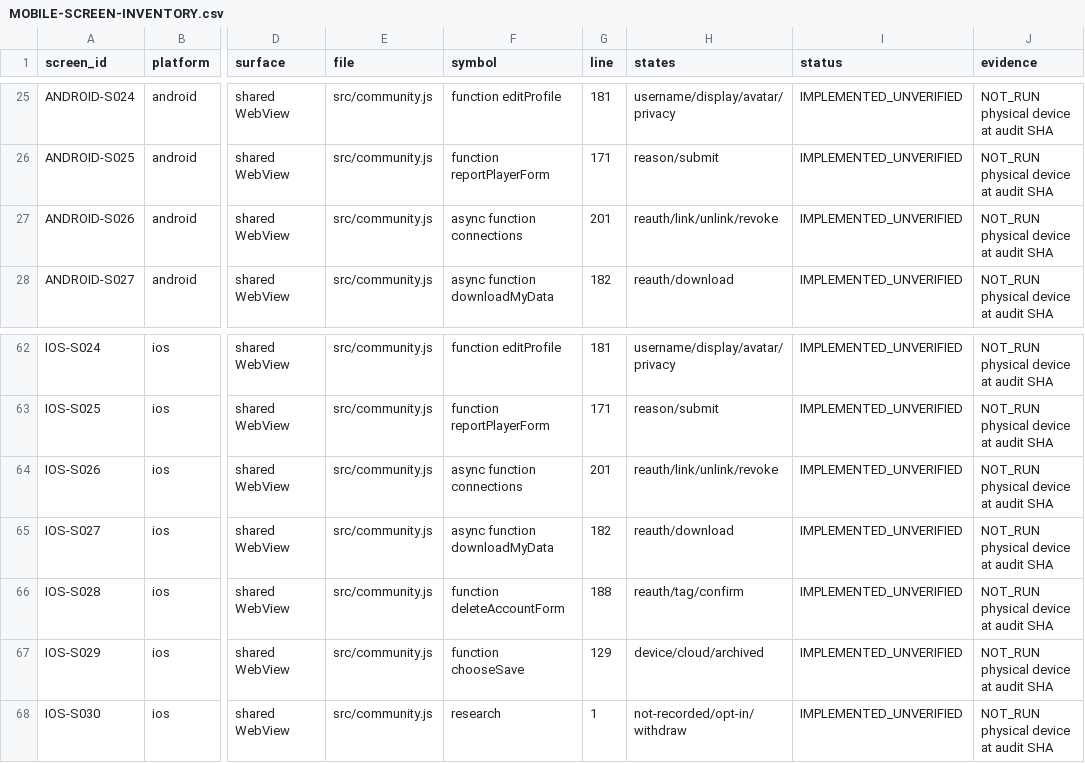
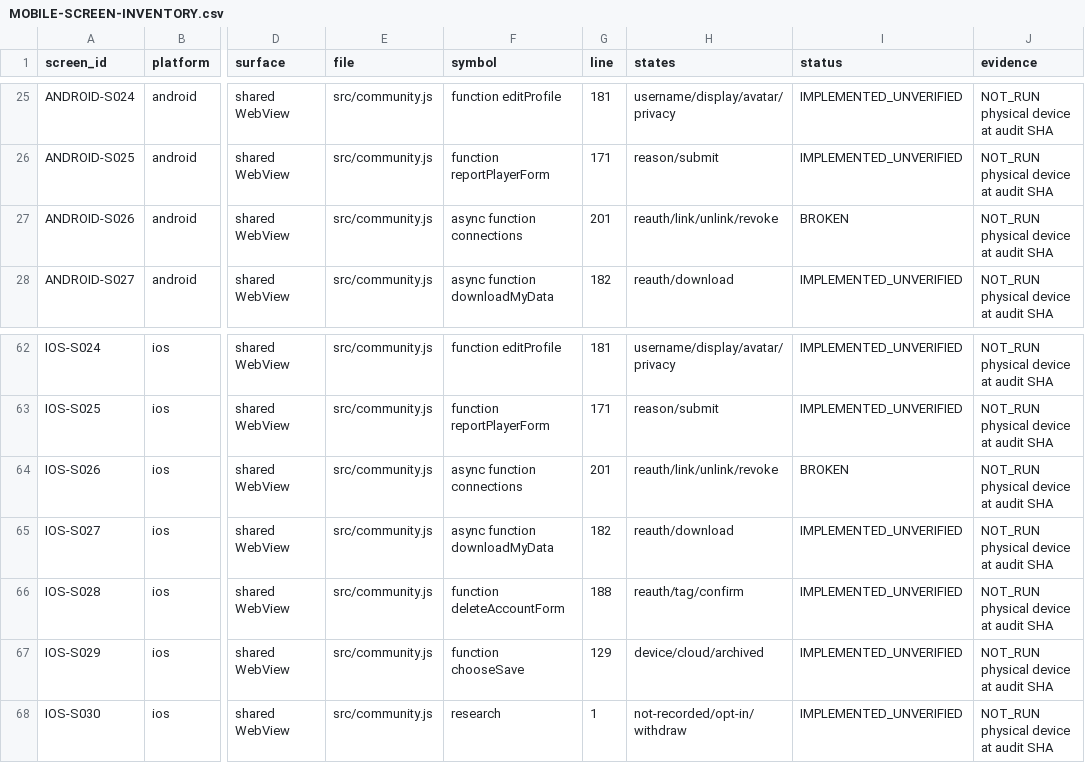
Before and after one commit to oculusrex14/Mega-XO, a CSV file: docs/v5.2/final-audit/ui/MOBILE-SCREEN-INVENTORY.csv, drawn as a sheet; only a part is shown, gaps mark what is left out; the diff names each change by its address in the sheet, - before the commit and + after, or states it on an @@ line.

```diff
--- a/docs/v5.2/final-audit/ui/MOBILE-SCREEN-INVENTORY.csv
+++ b/docs/v5.2/final-audit/ui/MOBILE-SCREEN-INVENTORY.csv
-I27 (status): IMPLEMENTED_UNVERIFIED
+I27 (status): BROKEN
-I64 (status): IMPLEMENTED_UNVERIFIED
+I64 (status): BROKEN
```
Also changed, not shown: docs/v5.2/final-audit/evidence/planck-findings.csv, docs/v5.2/final-audit/evidence/sagan-findings.csv, 12 other files.
